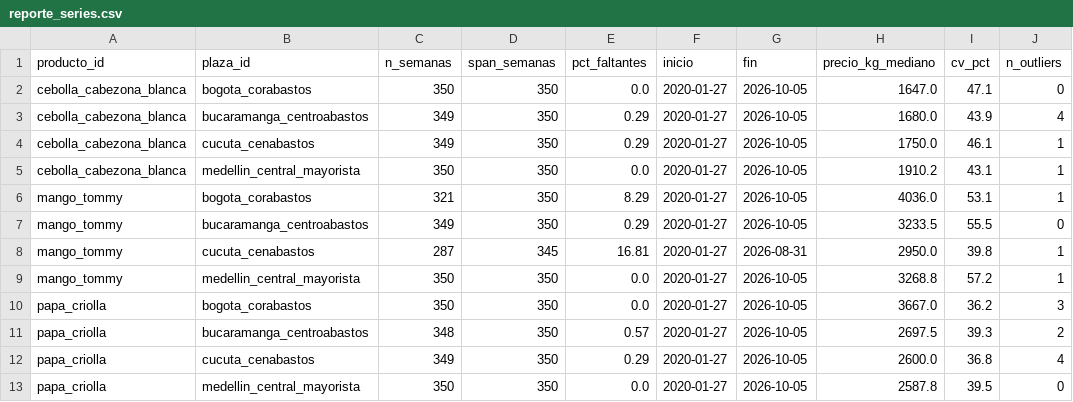
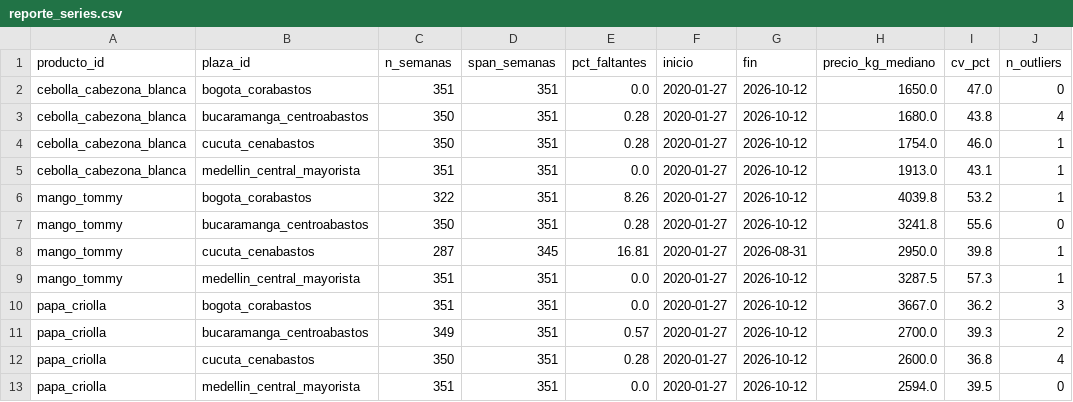
Before and after one commit to ronaldo-duran/precios-alimentos-DANE, a CSV file: data/processed/reporte_series.csv, drawn as a sheet; only a part is shown; the diff covers the shown part only; the diff names each change by its address in the sheet, - before the commit and + after, or states it on an @@ line.

```diff
--- a/data/processed/reporte_series.csv
+++ b/data/processed/reporte_series.csv
-C2 (n_semanas): 350
+C2 (n_semanas): 351
-D2:D7 (span_semanas): 350
+D2:D7 (span_semanas): 351
-G2:G7 (fin): 2026-10-05
+G2:G7 (fin): 2026-10-12
-H2 (precio_kg_mediano): 1647.0
+H2 (precio_kg_mediano): 1650.0
-I2 (cv_pct): 47.1
+I2 (cv_pct): 47.0
-C3:C4 (n_semanas): 349
+C3:C4 (n_semanas): 350
-E3:E4 (pct_faltantes): 0.29
+E3:E4 (pct_faltantes): 0.28
-I3 (cv_pct): 43.9
+I3 (cv_pct): 43.8
-H4 (precio_kg_mediano): 1750.0
+H4 (precio_kg_mediano): 1754.0
-I4 (cv_pct): 46.1
+I4 (cv_pct): 46.0
-C5 (n_semanas): 350
+C5 (n_semanas): 351
-H5 (precio_kg_mediano): 1910.2
+H5 (precio_kg_mediano): 1913.0
-C6 (n_semanas): 321
+C6 (n_semanas): 322
-E6 (pct_faltantes): 8.29
+E6 (pct_faltantes): 8.26
-H6 (precio_kg_mediano): 4036.0
+H6 (precio_kg_mediano): 4039.8
-I6 (cv_pct): 53.1
+I6 (cv_pct): 53.2
-C7 (n_semanas): 349
+C7 (n_semanas): 350
-E7 (pct_faltantes): 0.29
+E7 (pct_faltantes): 0.28
-H7 (precio_kg_mediano): 3233.5
+H7 (precio_kg_mediano): 3241.8
-I7 (cv_pct): 55.5
+I7 (cv_pct): 55.6
-C9:C10 (n_semanas): 350
+C9:C10 (n_semanas): 351
-D9:D13 (span_semanas): 350
+D9:D13 (span_semanas): 351
-G9:G13 (fin): 2026-10-05
+G9:G13 (fin): 2026-10-12
-H9 (precio_kg_mediano): 3268.8
+H9 (precio_kg_mediano): 3287.5
-I9 (cv_pct): 57.2
+I9 (cv_pct): 57.3
-C11 (n_semanas): 348
+C11 (n_semanas): 349
-H11 (precio_kg_mediano): 2697.5
+H11 (precio_kg_mediano): 2700.0
-C12 (n_semanas): 349
+C12 (n_semanas): 350
-E12 (pct_faltantes): 0.29
+E12 (pct_faltantes): 0.28
-C13 (n_semanas): 350
+C13 (n_semanas): 351
-H13 (precio_kg_mediano): 2587.8
+H13 (precio_kg_mediano): 2594.0
```
Also changed, not shown: 92 edited cells elsewhere in this file, data/processed/alertas_log.csv, data/processed/alertas_reconciliadas.csv, 7 other files.
